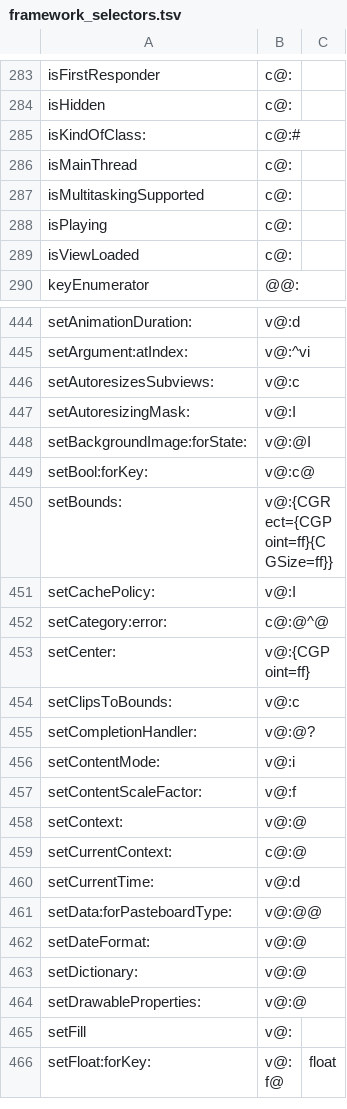
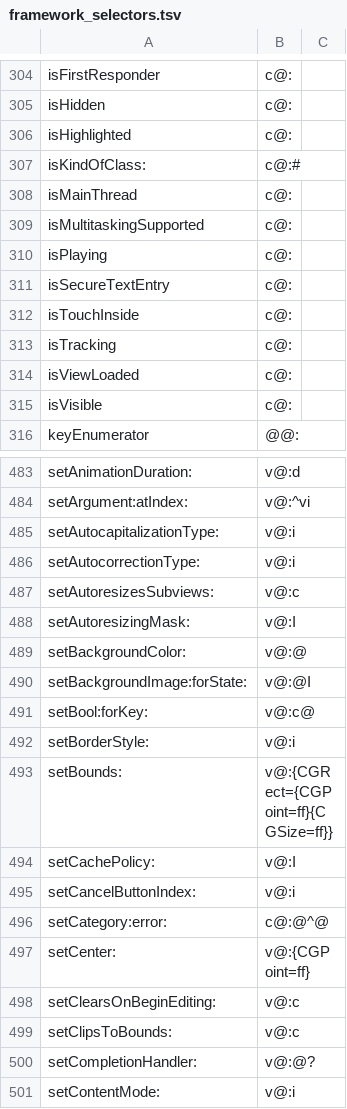
Before and after one commit to braxten509/arm32-bridge, a TSV file: ios/src/guest32/objc/framework_selectors.tsv, drawn as a sheet; only a part is shown, gaps mark what is left out; the shorter side is filled out with more unchanged rows; the diff covers the shown part only; the diff names each change by its address in the sheet, - before the commit and + after, or states it on an @@ line.

```diff
--- a/ios/src/guest32/objc/framework_selectors.tsv
+++ b/ios/src/guest32/objc/framework_selectors.tsv
+row 306: isHighlighted | c@:
+row 311: isSecureTextEntry | c@:
+row 312: isTouchInside | c@:
+row 313: isTracking | c@:
+row 315: isVisible | c@:
+row 485: setAutocapitalizationType: | v@:i
+row 486: setAutocorrectionType: | v@:i
+row 489: setBackgroundColor: | v@:@
+row 492: setBorderStyle: | v@:i
+row 495: setCancelButtonIndex: | v@:i
+row 498: setClearsOnBeginEditing: | v@:c
```
Also changed, not shown: 50 added rows elsewhere in this file, 16 other files.
